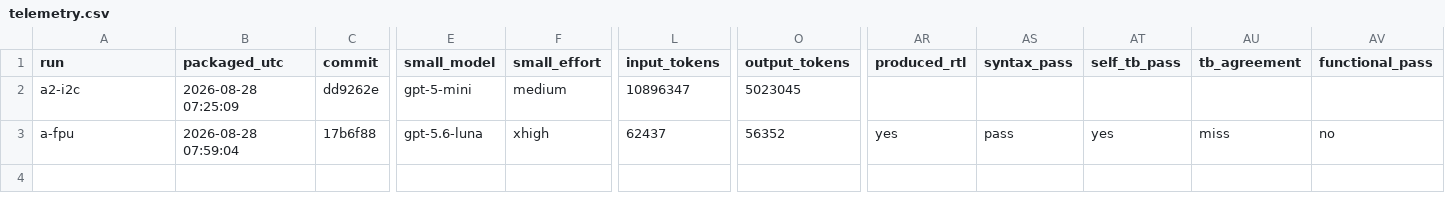
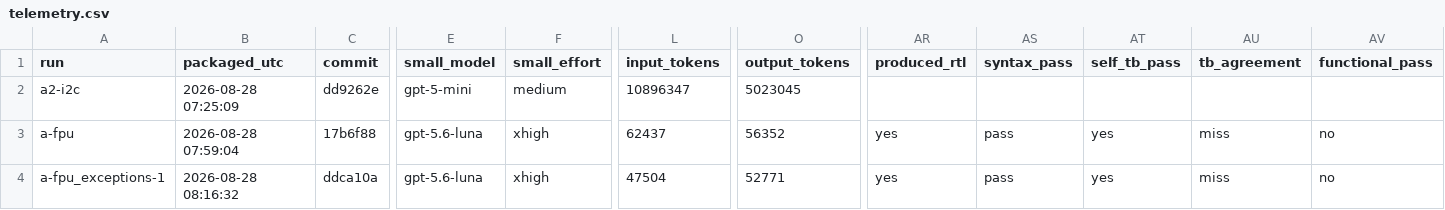
Before and after one commit to polrolnik2/Veri-Sure, a CSV file: benchmarks/telemetry.csv, drawn as a sheet; only a part is shown, gaps mark what is left out; rows hold the shown columns only; the diff names each change by its address in the sheet, - before the commit and + after, or states it on an @@ line.

```diff
--- a/benchmarks/telemetry.csv
+++ b/benchmarks/telemetry.csv
+row 4: a-fpu_exceptions-1 | 2026-08-28 08:16:32 | ddca10a | gpt-5.6-luna | xhigh | 47504 | 52771 | yes | pass | yes | miss | no
```
